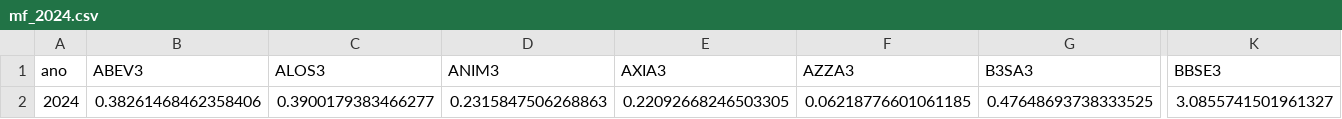
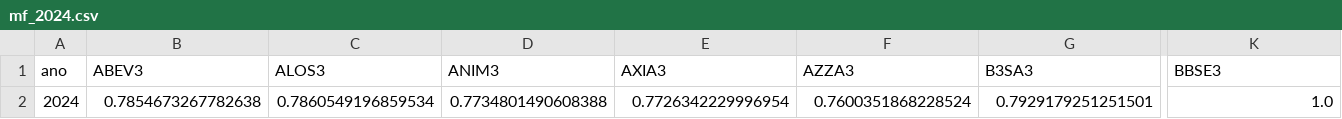
Before and after one commit to JoaoNogaroli/mestrado, a CSV file: Disciplina-atellier/mestrado/score_mf/2024/mf_2024.csv, drawn as a sheet; only a part is shown, gaps mark what is left out; removed rows and columns are numbered as before the commit, all else as after; rows hold the shown columns only; the diff names each change by its address in the sheet, - before the commit and + after, or states it on an @@ line.

```diff
--- a/Disciplina-atellier/mestrado/score_mf/2024/mf_2024.csv
+++ b/Disciplina-atellier/mestrado/score_mf/2024/mf_2024.csv
-row 2: 2024 | 0.38261468462358406 | 0.3900179383466277 | 0.2315847506268863 | 0.22092668246503305 | 0.06218776601061185 | 0.47648693738333525 | 3.0855741501961327
+row 2: 2024 | 0.7854673267782638 | 0.7860549196859534 | 0.7734801490608388 | 0.7726342229996954 | 0.7600351868228524 | 0.7929179251251501 | 1.0
```
Also changed, not shown: Disciplina-atellier/mestrado/score_piotroski/2015/piotroski_2015.csv, Disciplina-atellier/mestrado/score_piotroski/2016/piotroski_2016.csv, 24 other files.
